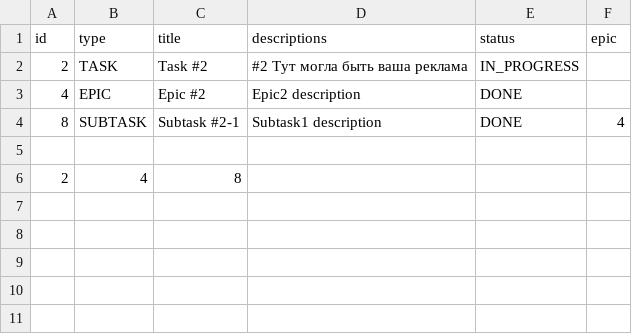
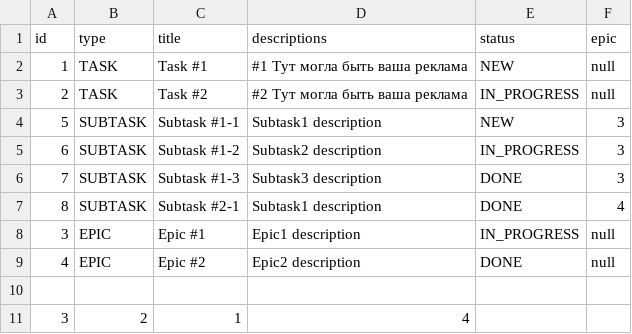
Before and after one commit to yrMajesty/java-kanban, a CSV file: data.csv, drawn as a sheet.

```diff
--- a/data.csv
+++ b/data.csv
@@ -1,6 +1,11 @@
 id,type,title,descriptions,status,epic
-2,TASK,Task #2,#2 Тут могла быть ваша реклама,IN_PROGRESS,
-4,EPIC,Epic #2,Epic2 description,DONE,
+1,TASK,Task #1,#1 Тут могла быть ваша реклама,NEW,null
+2,TASK,Task #2,#2 Тут могла быть ваша реклама,IN_PROGRESS,null
+5,SUBTASK,Subtask #1-1,Subtask1 description,NEW,3
+6,SUBTASK,Subtask #1-2,Subtask2 description,IN_PROGRESS,3
+7,SUBTASK,Subtask #1-3,Subtask3 description,DONE,3
 8,SUBTASK,Subtask #2-1,Subtask1 description,DONE,4
+3,EPIC,Epic #1,Epic1 description,IN_PROGRESS,null
+4,EPIC,Epic #2,Epic2 description,DONE,null
 
-2,4,8
+3,2,1,4
```
Also changed, not shown: 19 other files.
